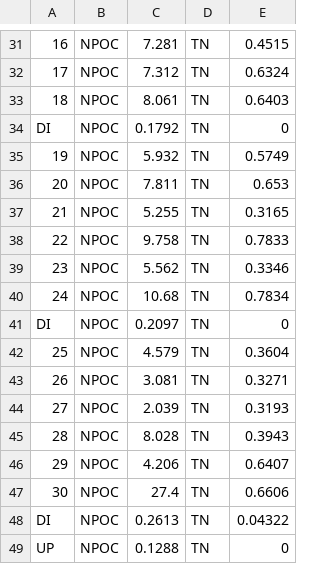
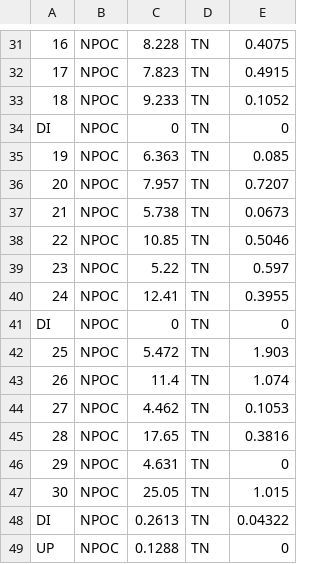
Before and after one commit to cbwall/Pyromania, a CSV file: data/DOC.TN/DOC_T2_12082021.csv, drawn as a sheet; only a part is shown, gaps mark what is left out; the diff covers the shown part only; the diff names each change by its address in the sheet, - before the commit and + after, or states it on an @@ line.

```diff
--- a/data/DOC.TN/DOC_T2_12082021.csv
+++ b/data/DOC.TN/DOC_T2_12082021.csv
-C31: 7.281
+C31: 8.228
-E31: 0.4515
+E31: 0.4075
-C32: 7.312
+C32: 7.823
-E32: 0.6324
+E32: 0.4915
-C33: 8.061
+C33: 9.233
-E33: 0.6403
+E33: 0.1052
-C34: 0.1792
+C34: 0
-C35: 5.932
+C35: 6.363
-E35: 0.5749
+E35: 0.085
-C36: 7.811
+C36: 7.957
-E36: 0.653
+E36: 0.7207
-C37: 5.255
+C37: 5.738
-E37: 0.3165
+E37: 0.0673
-C38: 9.758
+C38: 10.85
-E38: 0.7833
+E38: 0.5046
-C39: 5.562
+C39: 5.22
-E39: 0.3346
+E39: 0.597
-C40: 10.68
+C40: 12.41
-E40: 0.7834
+E40: 0.3955
-C41: 0.2097
+C41: 0
-C42: 4.579
+C42: 5.472
-E42: 0.3604
+E42: 1.903
-C43: 3.081
+C43: 11.4
-E43: 0.3271
+E43: 1.074
-C44: 2.039
+C44: 4.462
-E44: 0.3193
+E44: 0.1053
-C45: 8.028
+C45: 17.65
-E45: 0.3943
+E45: 0.3816
-C46: 4.206
+C46: 4.631
-E46: 0.6407
+E46: 0
-C47: 27.4
+C47: 25.05
-E47: 0.6606
+E47: 1.015
```
Also changed, not shown: 36 edited cells elsewhere in this file, 14 other files.
